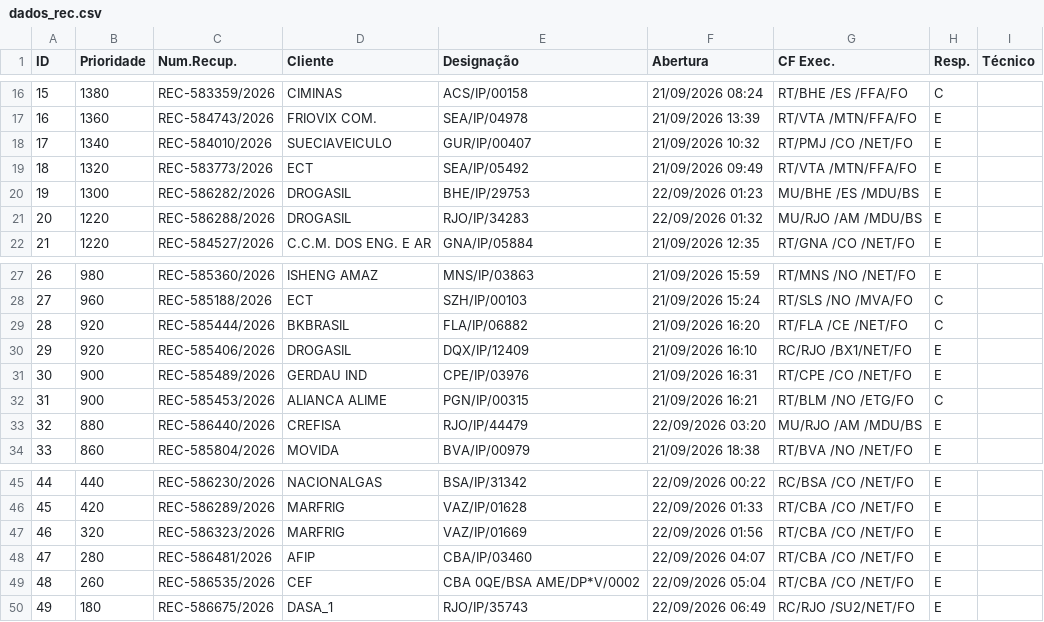
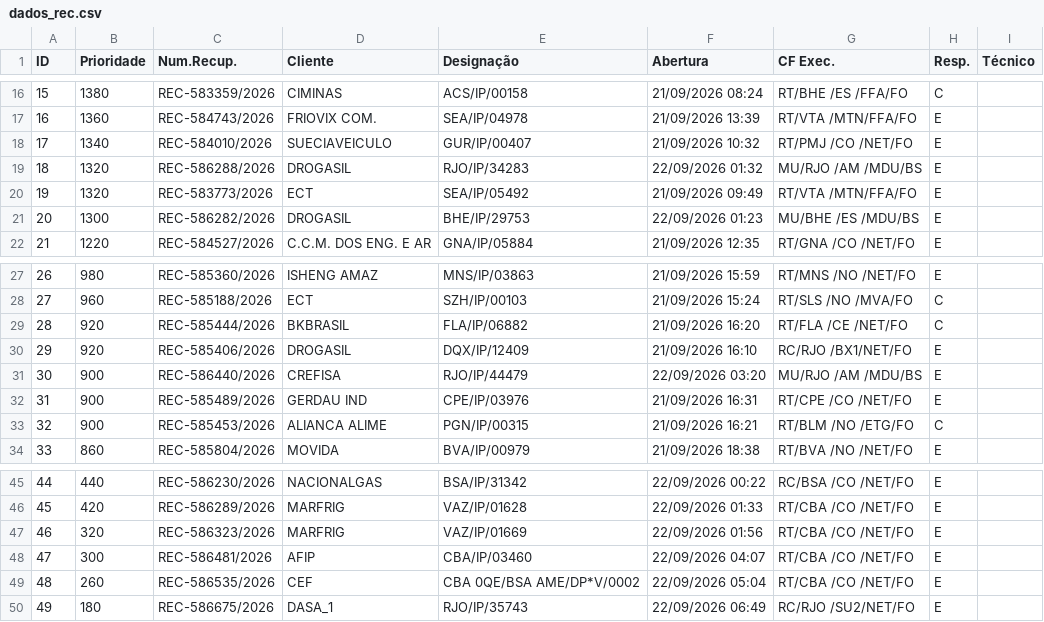
Before and after one commit to cpralonrj-pralon/embratel-sir, a CSV file: dados_rec.csv, drawn as a sheet; only a part is shown, gaps mark what is left out; removed rows and columns are numbered as before the commit, all else as after; the diff names each change by its address in the sheet, - before the commit and + after, or states it on an @@ line.

```diff
--- a/dados_rec.csv
+++ b/dados_rec.csv
+row 19: 18 | 1320 | REC-586288/2026 | DROGASIL | RJO/IP/34283 | 22/09/2026 01:32 | MU/RJO /AM /MDU/BS | E
@@ column A (ID) renumbered between rows 20 and 33 @@
-row 21: 20 | 1220 | REC-586288/2026 | DROGASIL | RJO/IP/34283 | 22/09/2026 01:32 | MU/RJO /AM /MDU/BS | E
+row 31: 30 | 900 | REC-586440/2026 | CREFISA | RJO/IP/44479 | 22/09/2026 03:20 | MU/RJO /AM /MDU/BS | E
-row 33: 32 | 880 | REC-586440/2026 | CREFISA | RJO/IP/44479 | 22/09/2026 03:20 | MU/RJO /AM /MDU/BS | E
-B48 (Prioridade): 280
+B48 (Prioridade): 300
```
Also changed, not shown: dados_ral.csv, dados_ral_enriched.csv, 2 other files.
